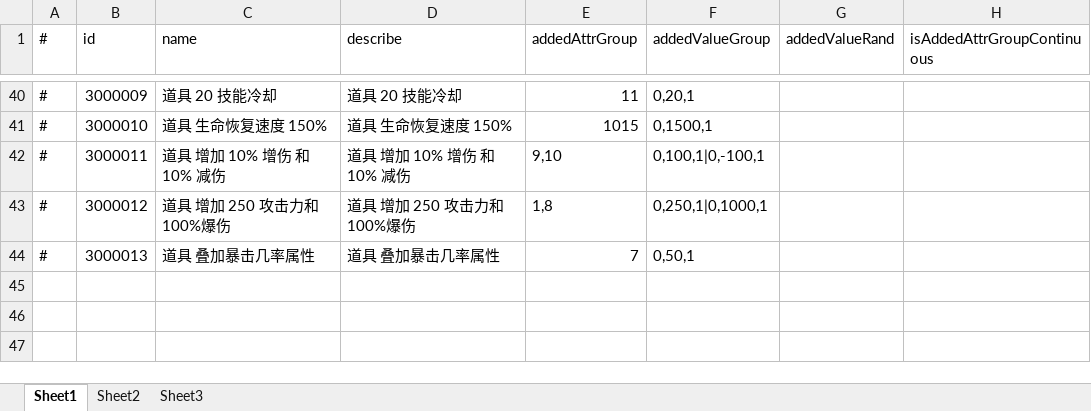
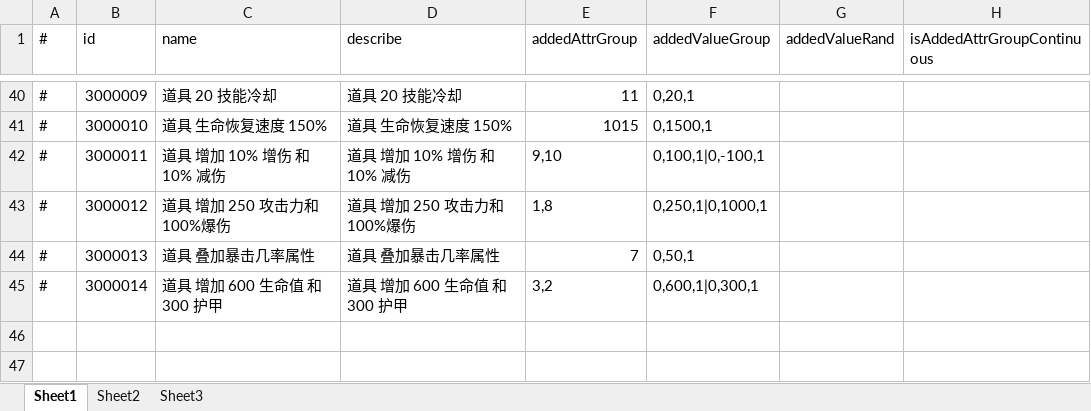
Before and after one commit to thanklzhang/001_GameFramework_Config, an Excel workbook: data_config/BattleAttributeGroup.xlsx, sheet Sheet1, drawn as a sheet; only a part is shown, gaps mark what is left out; values as stored, in another font and other column widths than the file's, no borders; the diff names each change by its address in the sheet, - before the commit and + after, or states it on an @@ line.

```diff
--- a/data_config/BattleAttributeGroup.xlsx (sheet Sheet1)
+++ b/data_config/BattleAttributeGroup.xlsx (sheet Sheet1)
-row 45: (empty)
+row 45: # | 3000014 | 道具 增加 600 生命值 和 300 护甲 | 道具 增加 600 生命值 和 300 护甲 | 3,2 | 0,600,1|0,300,1
```
Also changed, not shown: data_config/BattleItem.xlsx, data_config/CalculateEffect.xlsx, 9 other files.
